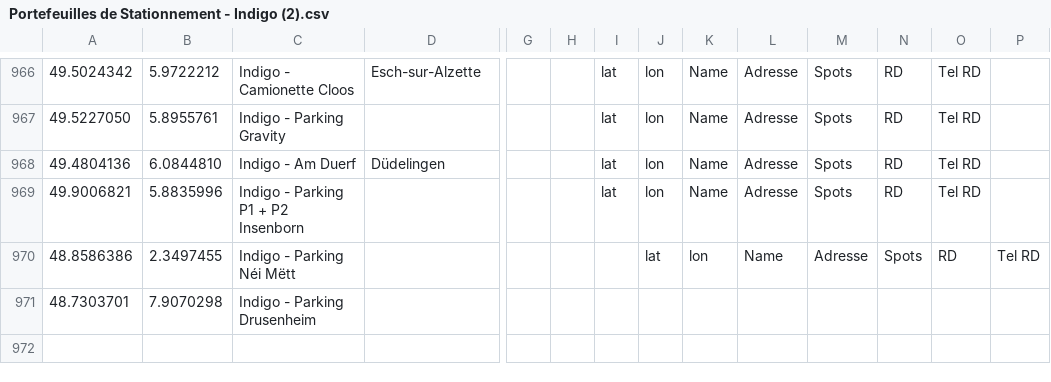
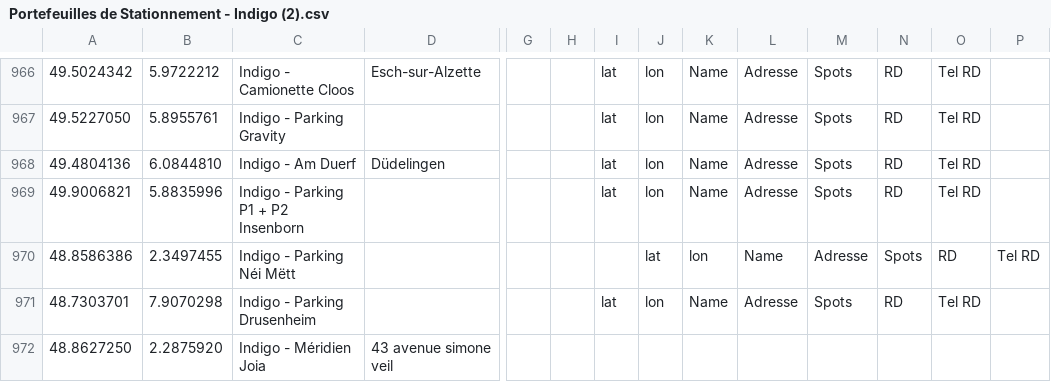
Before and after one commit to beparkbe/Mapping, a CSV file: Portefeuilles de Stationnement - Indigo (2).csv, drawn as a sheet; only a part is shown, gaps mark what is left out; rows hold the shown columns only; the diff names each change by its address in the sheet, - before the commit and + after, or states it on an @@ line.

Commit message:
Mise à jour des données CSV

```diff
--- a/Portefeuilles de Stationnement - Indigo (2).csv
+++ b/Portefeuilles de Stationnement - Indigo (2).csv
-I971: (empty)
+I971: lat
-J971: (empty)
+J971: lon
-K971: (empty)
+K971: Name
-L971: (empty)
+L971: Adresse
-M971: (empty)
+M971: Spots
-N971: (empty)
+N971: RD
-O971: (empty)
+O971: Tel RD
+row 972: 48.8627250 | 2.2875920 | Indigo - Méridien Joia | 43 avenue simone veil
```
